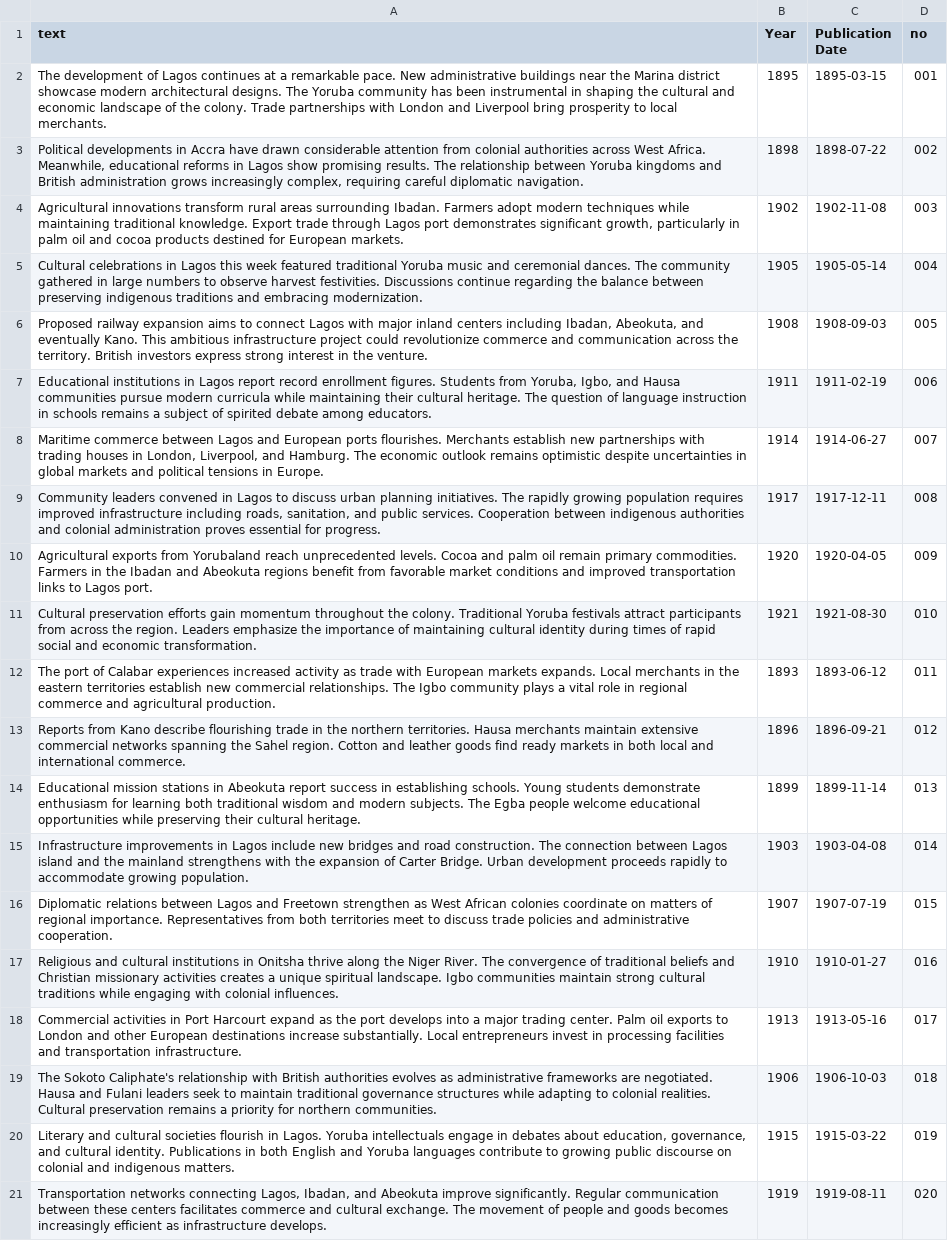
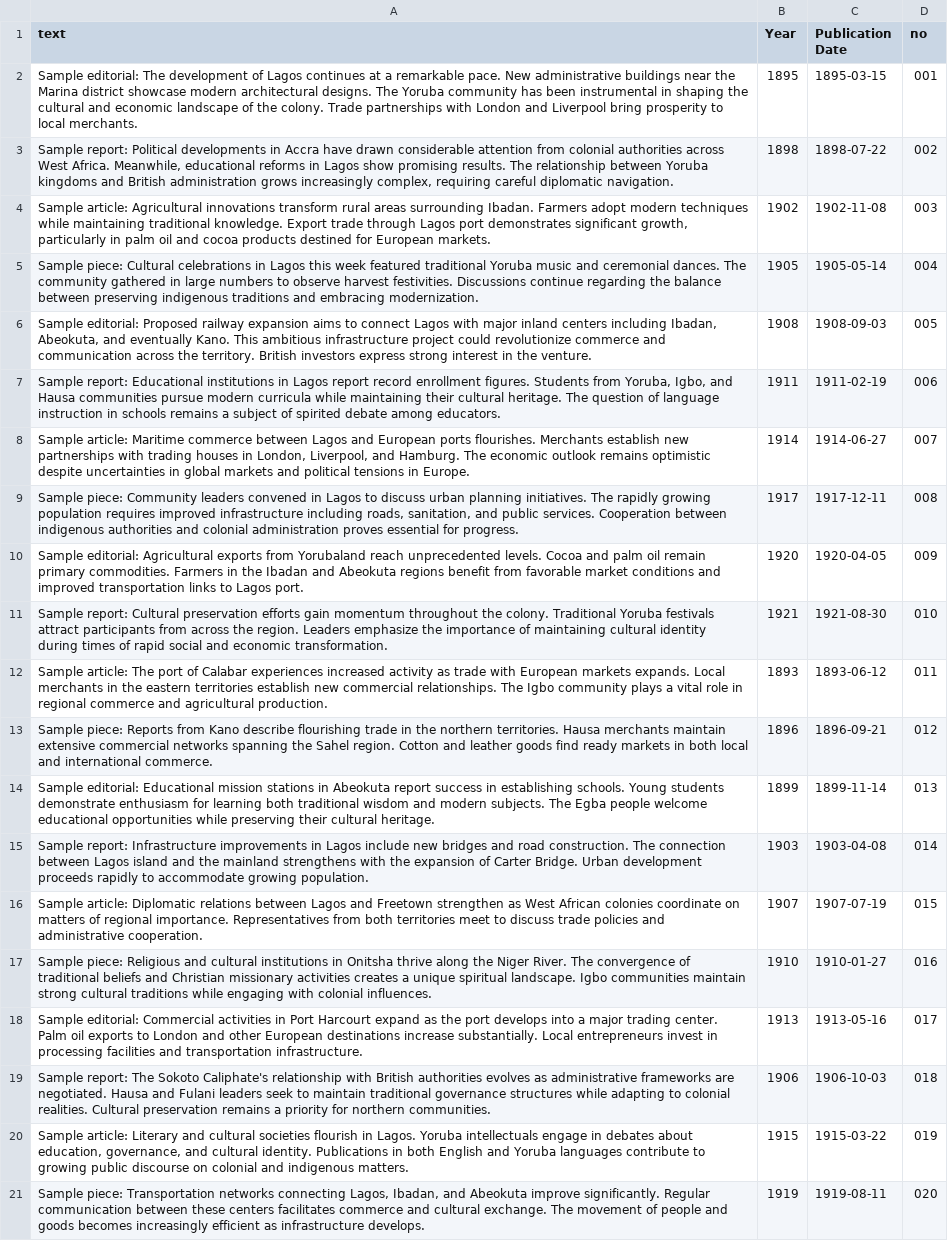
Before and after one commit to nozomi-sawada/lagos-weekly-record-analysis, a CSV file: sample_analysis.csv, drawn as a sheet; the diff names each change by its address in the sheet, - before the commit and + after, or states it on an @@ line.

```diff
--- a/sample_analysis.csv
+++ b/sample_analysis.csv
-A2 (text): The development…
+A2 (text): Sample editorial: The development…
-A3 (text): Political developments…
+A3 (text): Sample report: Political developments…
-A4 (text): Agricultural innovations…
+A4 (text): Sample article: Agricultural innovations…
-A5 (text): Cultural celebrations…
+A5 (text): Sample piece: Cultural celebrations…
-A6 (text): Proposed railway…
+A6 (text): Sample editorial: Proposed railway…
-A7 (text): Educational institutions…
+A7 (text): Sample report: Educational institutions…
-A8 (text): Maritime commerce…
+A8 (text): Sample article: Maritime commerce…
-A9 (text): Community leaders…
+A9 (text): Sample piece: Community leaders…
-A10 (text): Agricultural exports…
+A10 (text): Sample editorial: Agricultural exports…
-A11 (text): Cultural preservation…
+A11 (text): Sample report: Cultural preservation…
-A12 (text): The port…
+A12 (text): Sample article: The port…
-A13 (text): Reports from…
+A13 (text): Sample piece: Reports from…
-A14 (text): Educational mission…
+A14 (text): Sample editorial: Educational mission…
-A15 (text): Infrastructure improvements…
+A15 (text): Sample report: Infrastructure improvements…
-A16 (text): Diplomatic relations…
+A16 (text): Sample article: Diplomatic relations…
-A17 (text): Religious and…
+A17 (text): Sample piece: Religious and…
-A18 (text): Commercial activities…
+A18 (text): Sample editorial: Commercial activities…
-A19 (text): The Sokoto…
+A19 (text): Sample report: The Sokoto…
-A20 (text): Literary and…
+A20 (text): Sample article: Literary and…
-A21 (text): Transportation networks…
+A21 (text): Sample piece: Transportation networks…
```
